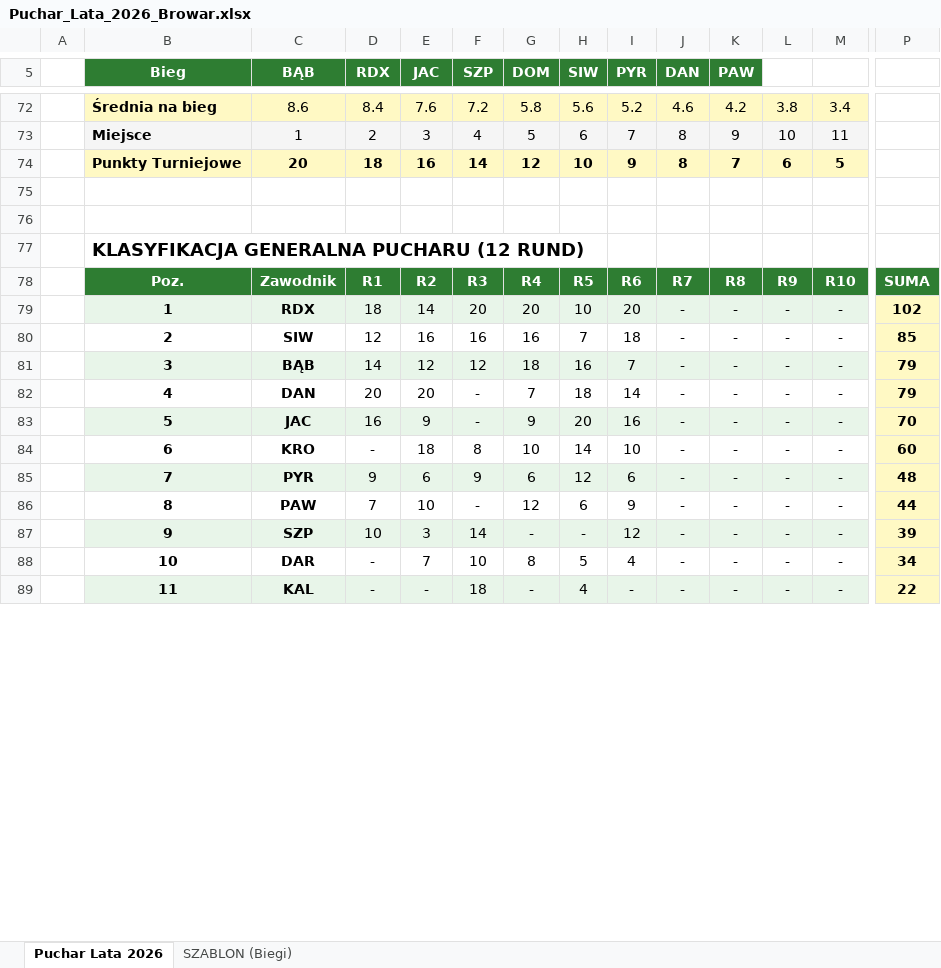
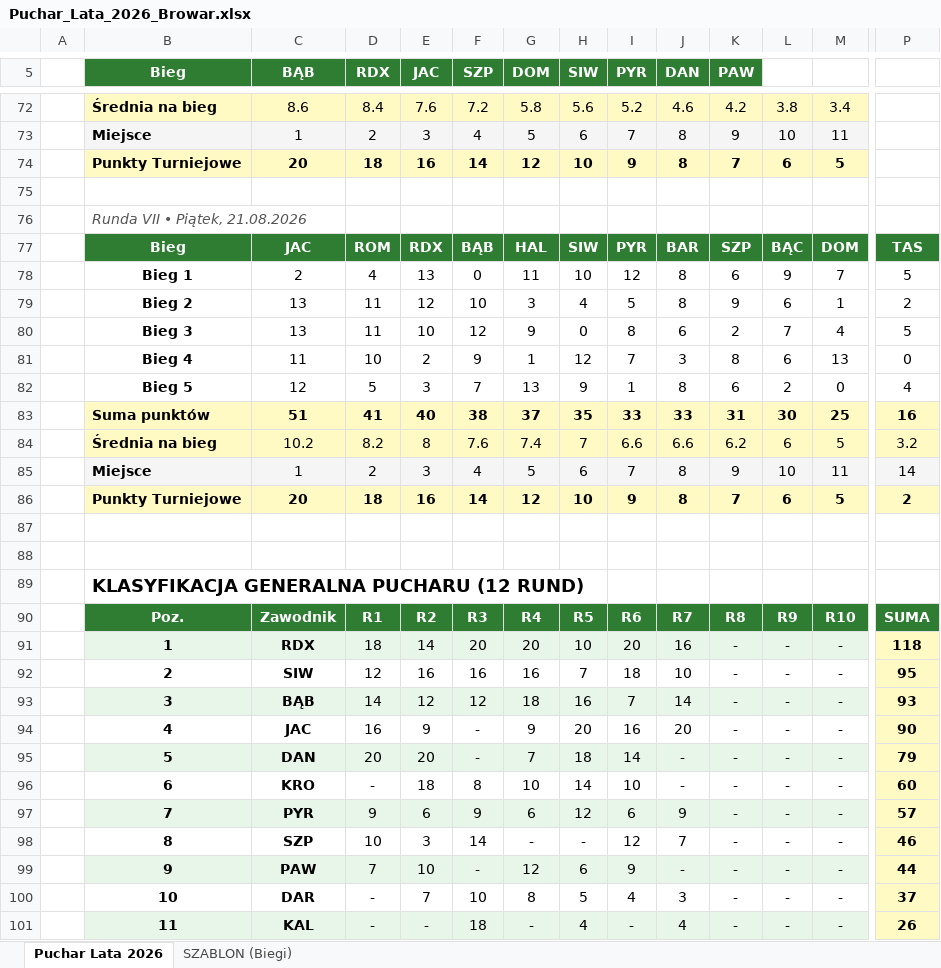
Before and after one commit to tomaszkabza/kapsel-club, an Excel workbook: Puchar_Lata_2026_Browar.xlsx, sheet Puchar Lata 2026, drawn as a sheet; only a part is shown, gaps mark what is left out; values as stored, in another font and other column widths than the file's, no borders; removed rows and columns are numbered as before the commit, all else as after; rows hold the shown columns only; the diff covers the shown part only; the diff names each change by its address in the sheet, - before the commit and + after, or states it on an @@ line.

Commit message:
Add files via upload

```diff
--- a/Puchar_Lata_2026_Browar.xlsx (sheet Puchar Lata 2026)
+++ b/Puchar_Lata_2026_Browar.xlsx (sheet Puchar Lata 2026)
+row 76:  | Runda VII • Piątek, 21.08.2026
+row 77:  | Bieg | JAC | ROM | RDX | BĄB | HAL | SIW | PYR | BAR | SZP | BĄC | DOM | TAS
+row 78:  | Bieg 1 | 2 | 4 | 13 | 0 | 11 | 10 | 12 | 8 | 6 | 9 | 7 | 5
+row 79:  | Bieg 2 | 13 | 11 | 12 | 10 | 3 | 4 | 5 | 8 | 9 | 6 | 1 | 2
+row 80:  | Bieg 3 | 13 | 11 | 10 | 12 | 9 | 0 | 8 | 6 | 2 | 7 | 4 | 5
+row 81:  | Bieg 4 | 11 | 10 | 2 | 9 | 1 | 12 | 7 | 3 | 8 | 6 | 13 | 0
+row 82:  | Bieg 5 | 12 | 5 | 3 | 7 | 13 | 9 | 1 | 8 | 6 | 2 | 0 | 4
+row 83:  | Suma punktów | 51 | 41 | 40 | 38 | 37 | 35 | 33 | 33 | 31 | 30 | 25 | 16
+row 84:  | Średnia na bieg | 10.2 | 8.2 | 8 | 7.6 | 7.4 | 7 | 6.6 | 6.6 | 6.2 | 6 | 5 | 3.2
+row 85:  | Miejsce | 1 | 2 | 3 | 4 | 5 | 6 | 7 | 8 | 9 | 10 | 11 | 14
+row 86:  | Punkty Turniejowe | 20 | 18 | 16 | 14 | 12 | 10 | 9 | 8 | 7 | 6 | 5 | 2
+row 87: (empty)
-J91 (DAN): -
+J91 (DAN): 16
-P91: 102
+P91: 118
-J92 (DAN): -
+J92 (DAN): 10
-P92: 85
+P92: 95
-J93 (DAN): -
+J93 (DAN): 14
-P93: 79
+P93: 93
+row 94:  | 4 | JAC | 16 | 9 | - | 9 | 20 | 16 | 20 | - | - | - | 90
-B95 (Bieg): 4
+B95 (Bieg): 5
-B95:M95 fill: none
+B95:M95 fill: #E8F5E9
-row 83:  | 5 | JAC | 16 | 9 | - | 9 | 20 | 16 | - | - | - | - | 70
-J97 (DAN): -
+J97 (DAN): 9
-P97: 48
+P97: 57
+row 98:  | 8 | SZP | 10 | 3 | 14 | - | - | 12 | 7 | - | - | - | 46
-B99 (Bieg): 8
+B99 (Bieg): 9
-B99:M99 fill: none
+B99:M99 fill: #E8F5E9
-row 87:  | 9 | SZP | 10 | 3 | 14 | - | - | 12 | - | - | - | - | 39
-J100 (DAN): -
+J100 (DAN): 3
-P100: 34
+P100: 37
-J101 (DAN): -
+J101 (DAN): 4
-P101: 22
+P101: 26
```
Also changed, not shown: 3 added rows, 13 edited cells and cell formats elsewhere in this sheet.
